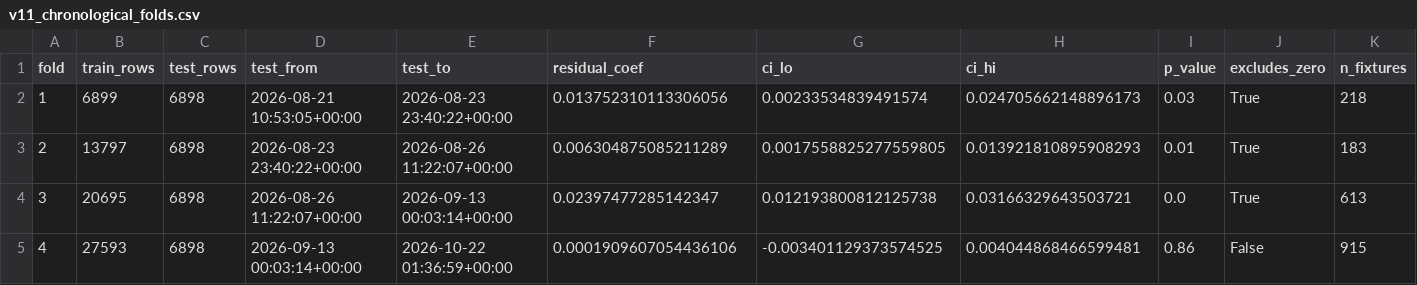
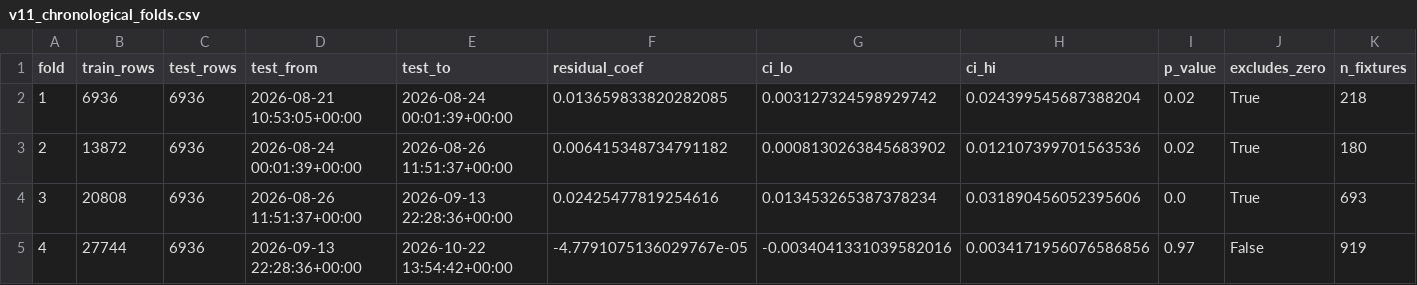
Before and after one commit to NevixAA/wowza_v11, a CSV file: output/v11_chronological_folds.csv, drawn as a sheet; only a part is shown; the diff names each change by its address in the sheet, - before the commit and + after, or states it on an @@ line.

```diff
--- a/output/v11_chronological_folds.csv
+++ b/output/v11_chronological_folds.csv
-B2 (train_rows): 6899
+B2 (train_rows): 6936
-C2:C5 (test_rows): 6898
+C2:C5 (test_rows): 6936
-E2 (test_to): 2026-08-23 23:40:22+00:00
+E2 (test_to): 2026-08-24 00:01:39+00:00
-F2 (residual_coef): 0.013752310113306056
+F2 (residual_coef): 0.013659833820282085
-G2 (ci_lo): 0.00233534839491574
+G2 (ci_lo): 0.003127324598929742
-H2 (ci_hi): 0.024705662148896173
+H2 (ci_hi): 0.024399545687388204
-I2 (p_value): 0.03
+I2 (p_value): 0.02
-B3 (train_rows): 13797
+B3 (train_rows): 13872
-D3 (test_from): 2026-08-23 23:40:22+00:00
+D3 (test_from): 2026-08-24 00:01:39+00:00
-E3 (test_to): 2026-08-26 11:22:07+00:00
+E3 (test_to): 2026-08-26 11:51:37+00:00
-F3 (residual_coef): 0.006304875085211289
+F3 (residual_coef): 0.006415348734791182
-G3 (ci_lo): 0.0017558825277559805
+G3 (ci_lo): 0.0008130263845683902
-H3 (ci_hi): 0.013921810895908293
+H3 (ci_hi): 0.012107399701563536
-I3 (p_value): 0.01
+I3 (p_value): 0.02
-K3 (n_fixtures): 183
+K3 (n_fixtures): 180
-B4 (train_rows): 20695
+B4 (train_rows): 20808
-D4 (test_from): 2026-08-26 11:22:07+00:00
+D4 (test_from): 2026-08-26 11:51:37+00:00
-E4 (test_to): 2026-09-13 00:03:14+00:00
+E4 (test_to): 2026-09-13 22:28:36+00:00
-F4 (residual_coef): 0.02397477285142347
+F4 (residual_coef): 0.02425477819254616
-G4 (ci_lo): 0.012193800812125738
+G4 (ci_lo): 0.013453265387378234
-H4 (ci_hi): 0.03166329643503721
+H4 (ci_hi): 0.031890456052395606
-K4 (n_fixtures): 613
+K4 (n_fixtures): 693
-B5 (train_rows): 27593
+B5 (train_rows): 27744
-D5 (test_from): 2026-09-13 00:03:14+00:00
+D5 (test_from): 2026-09-13 22:28:36+00:00
-E5 (test_to): 2026-10-22 01:36:59+00:00
+E5 (test_to): 2026-10-22 13:54:42+00:00
-F5 (residual_coef): 0.0001909607054436106
+F5 (residual_coef): -4.7791075136029767e-05
-G5 (ci_lo): -0.003401129373574525
+G5 (ci_lo): -0.0034041331039582016
-H5 (ci_hi): 0.004044868466599481
+H5 (ci_hi): 0.0034171956076586856
-I5 (p_value): 0.86
+I5 (p_value): 0.97
-K5 (n_fixtures): 915
+K5 (n_fixtures): 919
```
Also changed, not shown: output/v11_graded.csv, output/v11_movement_by_league.csv, 20 other files.
